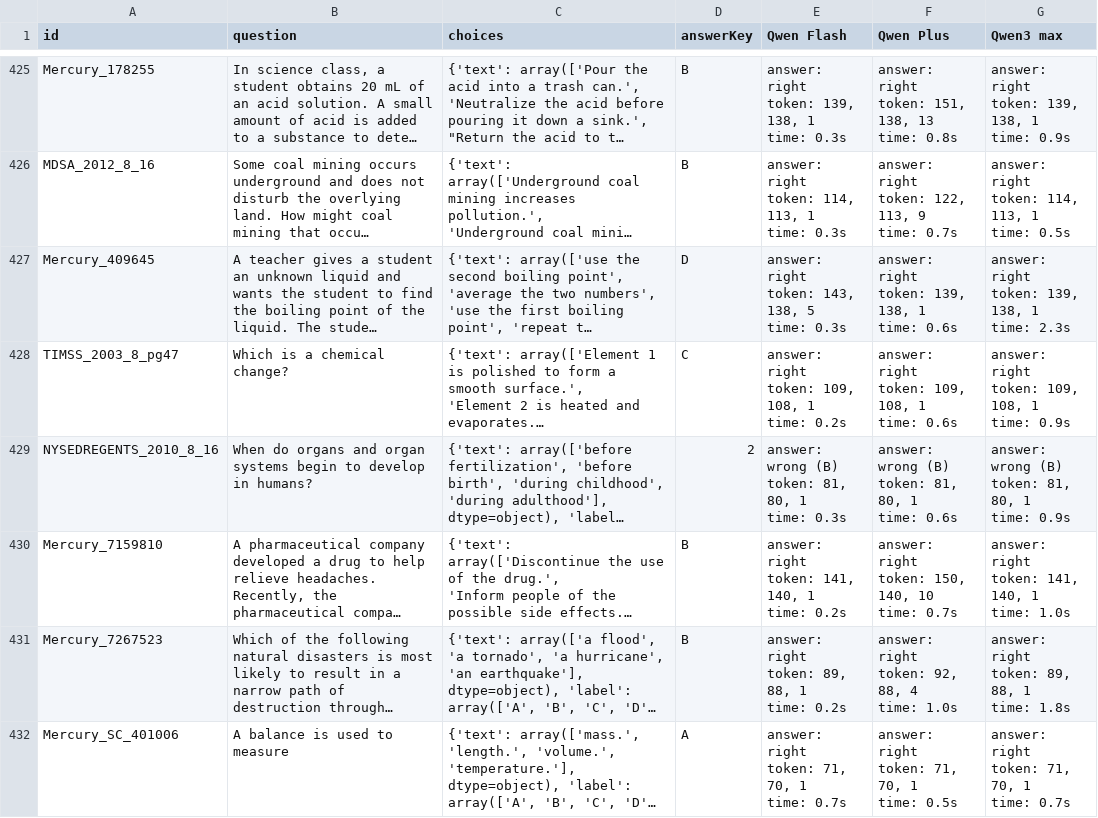
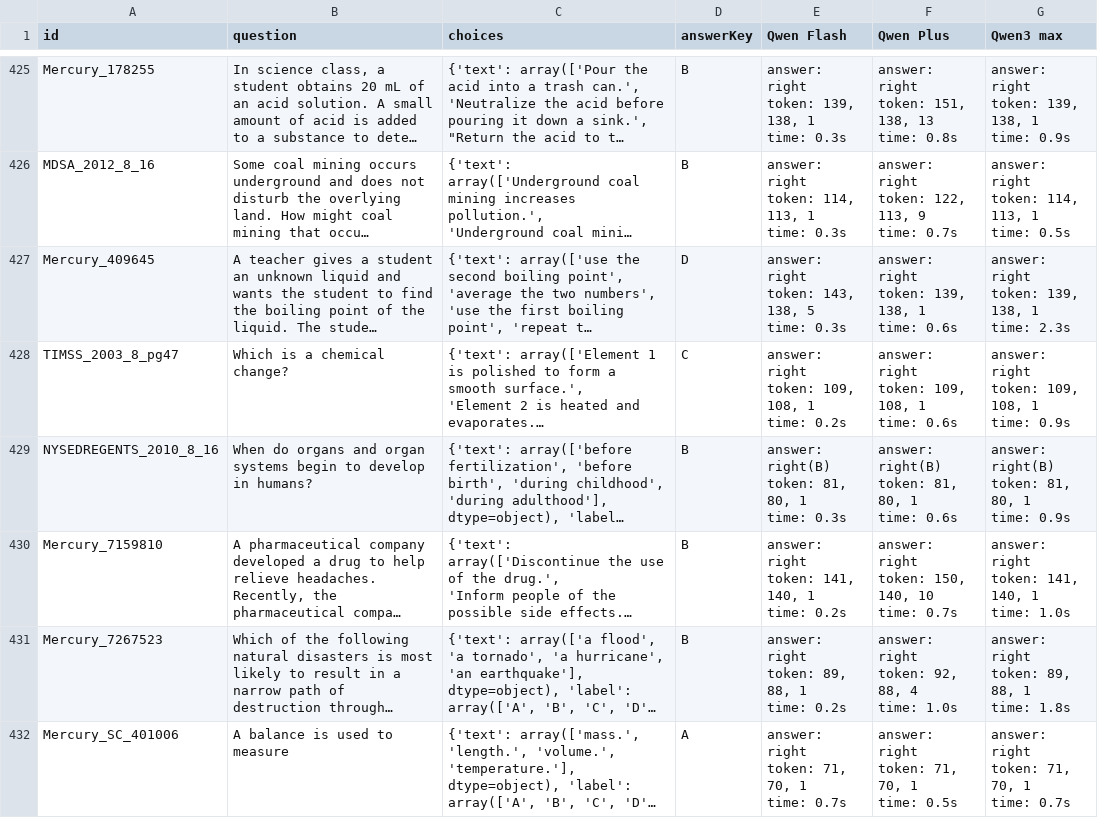
Before and after one commit to iamjoel/ai-copilot, a CSV file: code/src/data/ai2 arc/ARC-Challenge_test.csv, drawn as a sheet; only a part is shown, gaps mark what is left out; long unchanged cells end in …; ↵ is a line break in a cell; the diff covers the shown part only; the diff names each change by its address in the sheet, - before the commit and + after, or states it on an @@ line.

```diff
--- a/code/src/data/ai2 arc/ARC-Challenge_test.csv
+++ b/code/src/data/ai2 arc/ARC-Challenge_test.csv
-D429 (answerKey): 2
+D429 (answerKey): B
-E429 (Qwen Flash): answer: wrong (B) ↵ token: 81, 80, 1 ↵ time: 0.3s
+E429 (Qwen Flash): answer: right(B) ↵ token: 81, 80, 1 ↵ time: 0.3s
-F429 (Qwen Plus): answer: wrong (B) ↵ token: 81, 80, 1 ↵ time: 0.6s
+F429 (Qwen Plus): answer: right(B) ↵ token: 81, 80, 1 ↵ time: 0.6s
-G429 (Qwen3 max): answer: wrong (B) ↵ token: 81, 80, 1 ↵ time: 0.9s
+G429 (Qwen3 max): answer: right(B) ↵ token: 81, 80, 1 ↵ time: 0.9s
```
Also changed, not shown: 82 edited cells elsewhere in this file, 1 other file.
